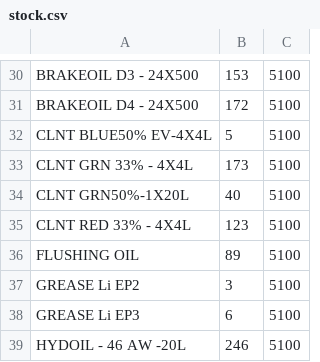
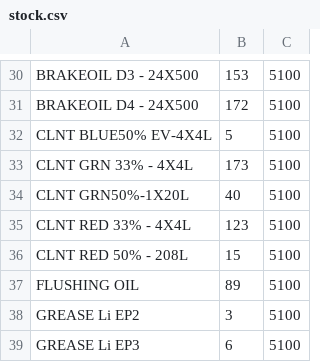
Before and after one commit to sanjay0048/Quotemaster, a CSV file: stock.csv, drawn as a sheet; only a part is shown, gaps mark what is left out; the shorter side is filled out with more unchanged rows.

Commit message:
Add files via upload

```diff
--- a/stock.csv
+++ b/stock.csv
@@ -35,2 +35,3 @@ CLNT GRN50%-1X20L,40,5100
 CLNT RED 33% - 4X4L,123,5100
+CLNT RED 50% - 208L,15,5100
 FLUSHING OIL,89,5100
```
